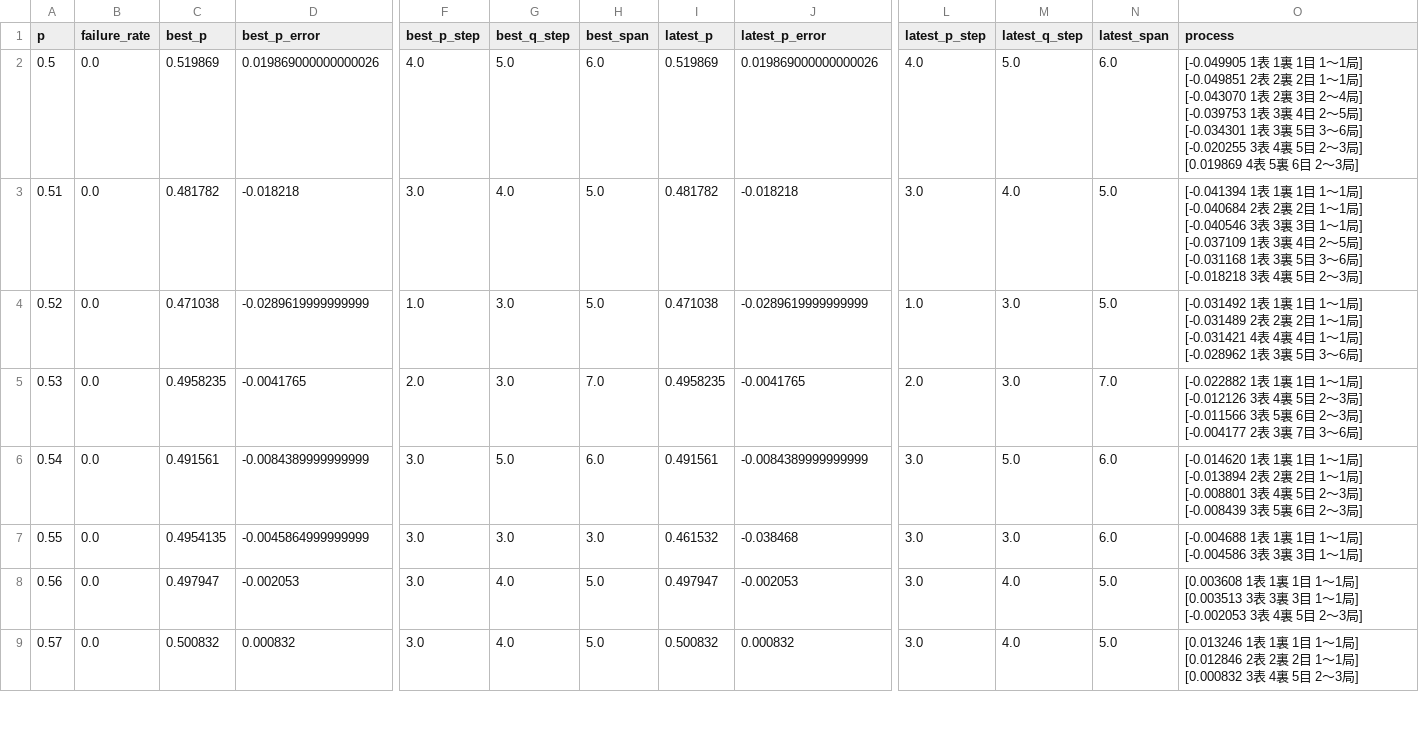
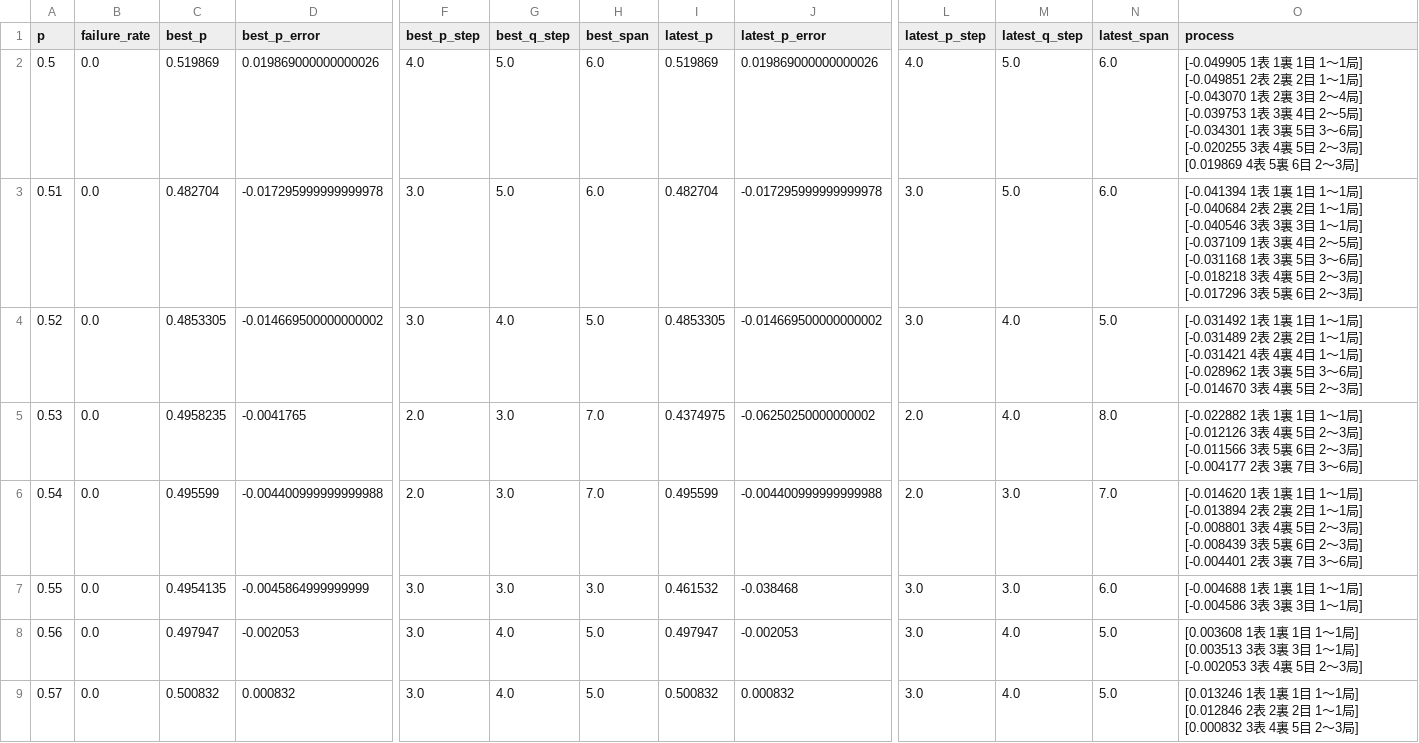
Before and after one commit to muzudho/sente-win-rate-70-percent-problem, a CSV file: data/even_series_rule_ts_alternating_ga_bruteforce.csv, drawn as a sheet; only a part is shown, gaps mark what is left out; the diff covers the shown part only; the diff names each change by its address in the sheet, - before the commit and + after, or states it on an @@ line.

```diff
--- a/data/even_series_rule_ts_alternating_ga_bruteforce.csv
+++ b/data/even_series_rule_ts_alternating_ga_bruteforce.csv
-C3 (best_p): 0.481782
+C3 (best_p): 0.482704
-D3 (best_p_error): -0.018218
+D3 (best_p_error): -0.017295999999999978
-G3 (best_q_step): 4.0
+G3 (best_q_step): 5.0
-H3 (best_span): 5.0
+H3 (best_span): 6.0
-I3 (latest_p): 0.481782
+I3 (latest_p): 0.482704
-J3 (latest_p_error): -0.018218
+J3 (latest_p_error): -0.017295999999999978
-M3 (latest_q_step): 4.0
+M3 (latest_q_step): 5.0
-N3 (latest_span): 5.0
+N3 (latest_span): 6.0
-O3 (process): …～3局]
+O3 (process): …～3局] [-0.017296 3表 5裏 6目 2～3局]
-C4 (best_p): 0.471038
+C4 (best_p): 0.4853305
-D4 (best_p_error): -0.0289619999999999
+D4 (best_p_error): -0.014669500000000002
-F4 (best_p_step): 1.0
+F4 (best_p_step): 3.0
-G4 (best_q_step): 3.0
+G4 (best_q_step): 4.0
-I4 (latest_p): 0.471038
+I4 (latest_p): 0.4853305
-J4 (latest_p_error): -0.0289619999999999
+J4 (latest_p_error): -0.014669500000000002
-L4 (latest_p_step): 1.0
+L4 (latest_p_step): 3.0
-M4:M5 (latest_q_step): 3.0
+M4:M5 (latest_q_step): 4.0
-O4 (process): …～6局]
+O4 (process): …～6局] [-0.014670 3表 4裏 5目 2～3局]
-I5 (latest_p): 0.4958235
+I5 (latest_p): 0.4374975
-J5 (latest_p_error): -0.0041765
+J5 (latest_p_error): -0.06250250000000002
-N5 (latest_span): 7.0
+N5 (latest_span): 8.0
-C6 (best_p): 0.491561
+C6 (best_p): 0.495599
-D6 (best_p_error): -0.0084389999999999
+D6 (best_p_error): -0.004400999999999988
-F6 (best_p_step): 3.0
+F6 (best_p_step): 2.0
-G6 (best_q_step): 5.0
+G6 (best_q_step): 3.0
-H6 (best_span): 6.0
+H6 (best_span): 7.0
-I6 (latest_p): 0.491561
+I6 (latest_p): 0.495599
-J6 (latest_p_error): -0.0084389999999999
+J6 (latest_p_error): -0.004400999999999988
-L6 (latest_p_step): 3.0
+L6 (latest_p_step): 2.0
-M6 (latest_q_step): 5.0
+M6 (latest_q_step): 3.0
-N6 (latest_span): 6.0
+N6 (latest_span): 7.0
-O6 (process): …～3局]
+O6 (process): …～3局] [-0.004401 2表 3裏 7目 3～6局]
```
Also changed, not shown: 33 edited cells elsewhere in this file, data/even_series_rule_ts_frozen_ga_theoretical.csv, 2 other files.
